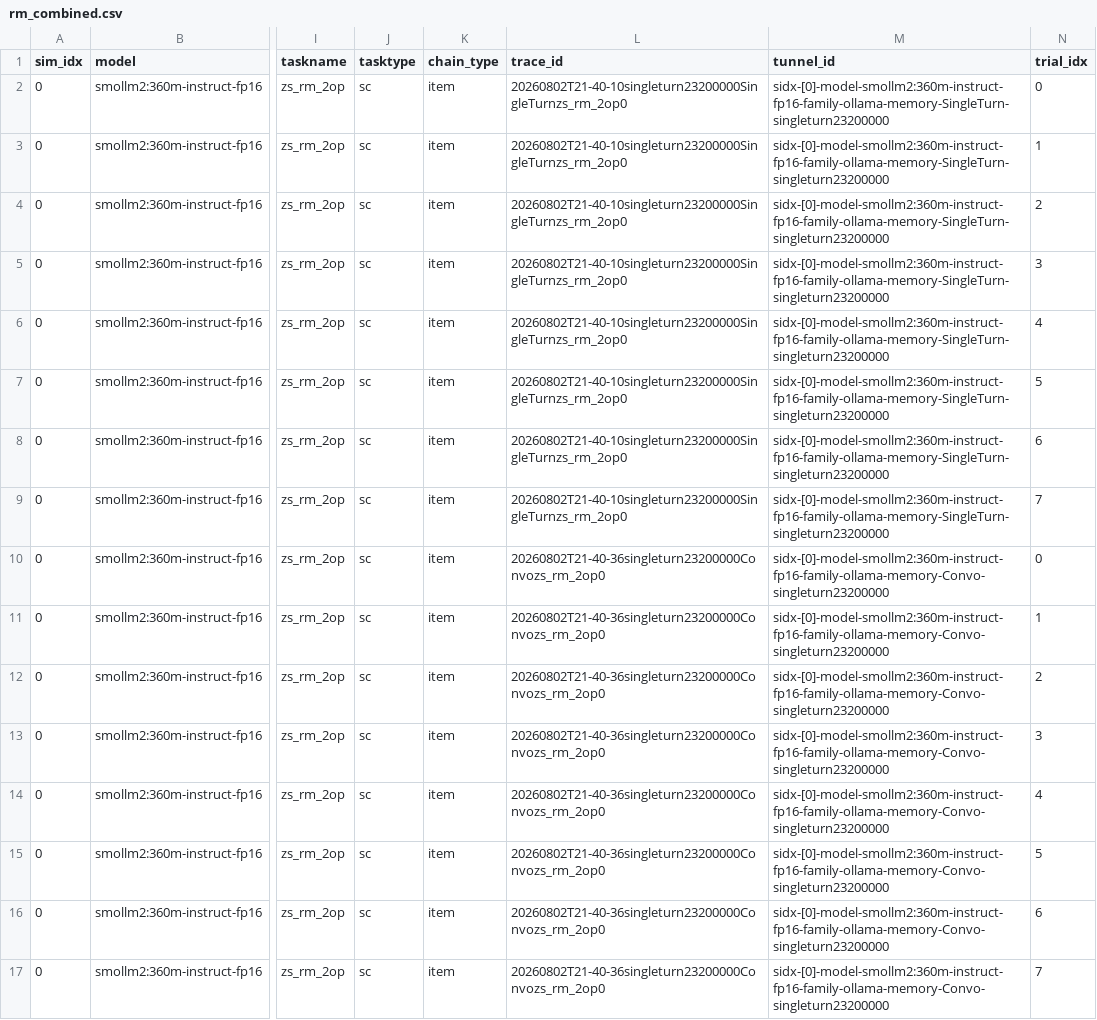
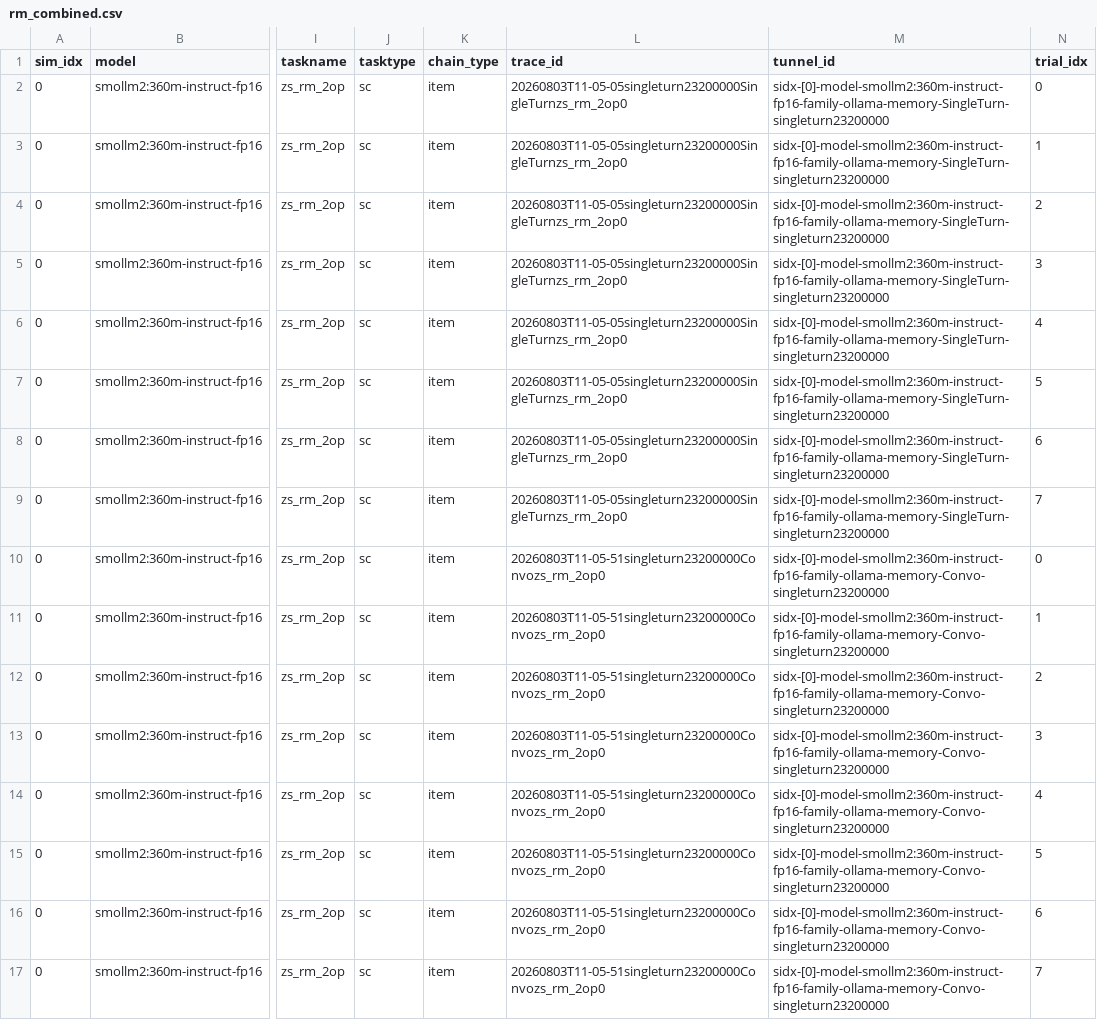
Before and after one commit to saurabhr/psychscanner, a CSV file: examples/_rm_tutorial_runs/csv/rm_combined.csv, drawn as a sheet; only a part is shown, gaps mark what is left out; the diff names each change by its address in the sheet, - before the commit and + after, or states it on an @@ line.

```diff
--- a/examples/_rm_tutorial_runs/csv/rm_combined.csv
+++ b/examples/_rm_tutorial_runs/csv/rm_combined.csv
-L2:L9 (trace_id): 20260802T21-40-10singleturn23200000SingleTurnzs_rm_2op0
+L2:L9 (trace_id): 20260803T11-05-05singleturn23200000SingleTurnzs_rm_2op0
-L10:L17 (trace_id): 20260802T21-40-36singleturn23200000Convozs_rm_2op0
+L10:L17 (trace_id): 20260803T11-05-51singleturn23200000Convozs_rm_2op0
```
Also changed, not shown: examples/_rm_tutorial_runs/csv/rm_convo.csv, examples/_rm_tutorial_runs/csv/rm_singleturn.csv, 27 other files.
